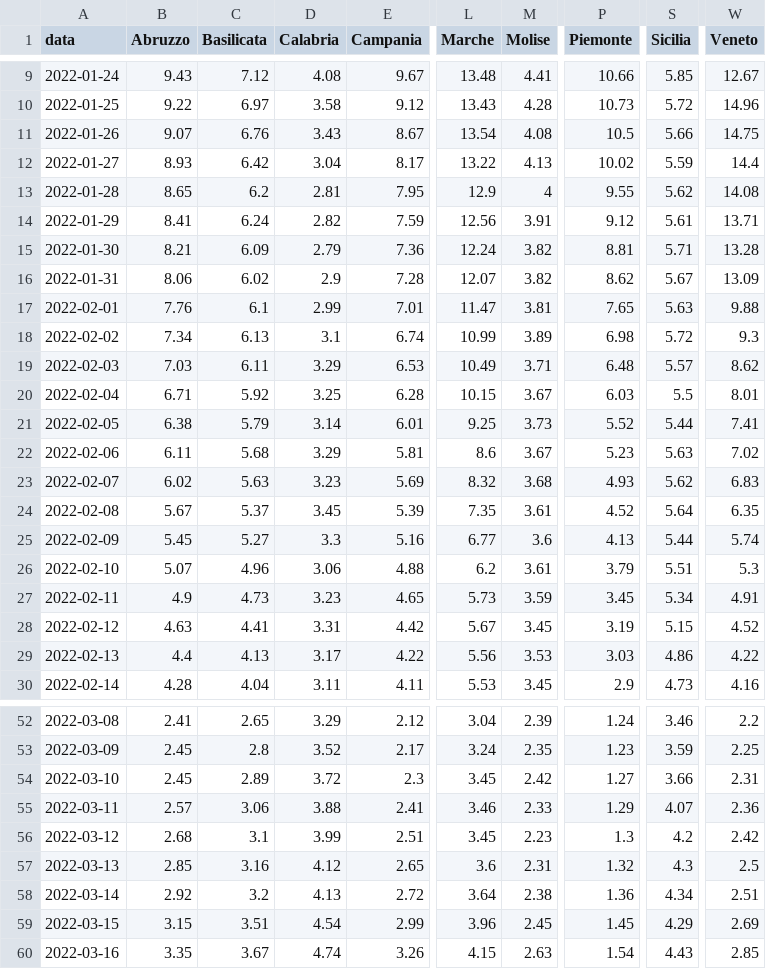
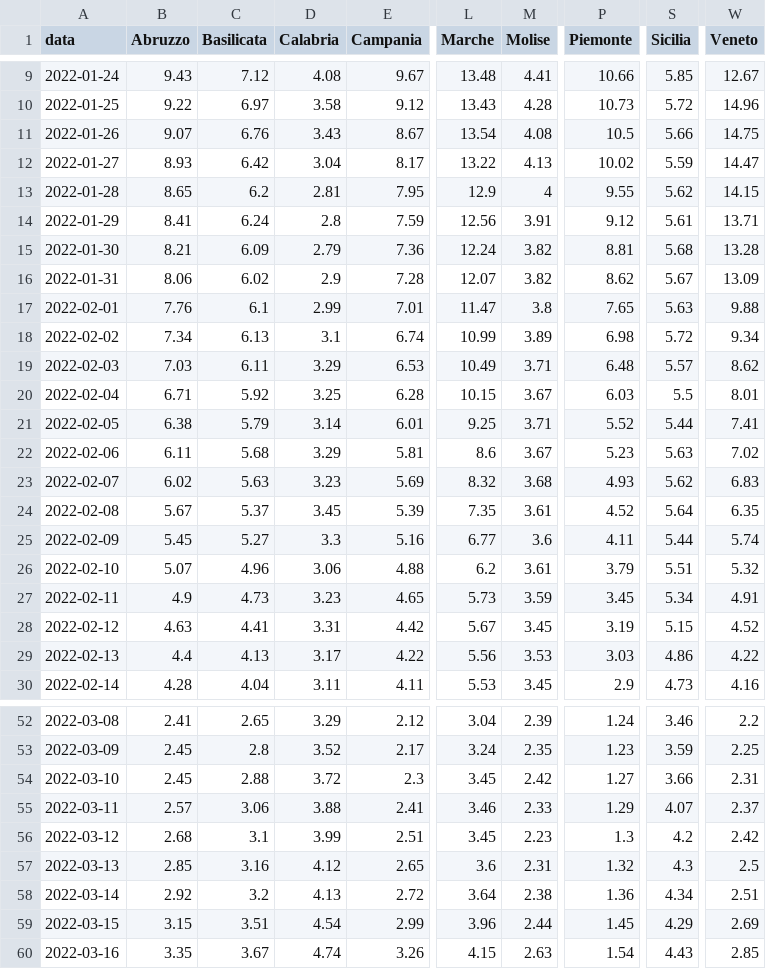
Before and after one commit to Data-Network-Lab/indicatore_zona_gialla, a CSV file: data/graph-data/variazione_giornaliera.csv, drawn as a sheet; only a part is shown, gaps mark what is left out; the diff covers the shown part only; the diff names each change by its address in the sheet, - before the commit and + after, or states it on an @@ line.

```diff
--- a/data/graph-data/variazione_giornaliera.csv
+++ b/data/graph-data/variazione_giornaliera.csv
-W12 (Veneto): 14.4
+W12 (Veneto): 14.47
-W13 (Veneto): 14.08
+W13 (Veneto): 14.15
-D14 (Calabria): 2.82
+D14 (Calabria): 2.8
-S15 (Sicilia): 5.71
+S15 (Sicilia): 5.68
-M17 (Molise): 3.81
+M17 (Molise): 3.8
-W18 (Veneto): 9.3
+W18 (Veneto): 9.34
-M21 (Molise): 3.73
+M21 (Molise): 3.71
-P25 (Piemonte): 4.13
+P25 (Piemonte): 4.11
-W26 (Veneto): 5.3
+W26 (Veneto): 5.32
-C54 (Basilicata): 2.89
+C54 (Basilicata): 2.88
-W55 (Veneto): 2.36
+W55 (Veneto): 2.37
-M59 (Molise): 2.45
+M59 (Molise): 2.44
```
Also changed, not shown: 6 edited cells elsewhere in this file, data/graph-data/arrow_plot.csv, data/graph-data/scatterplot.csv, 4 other files.
